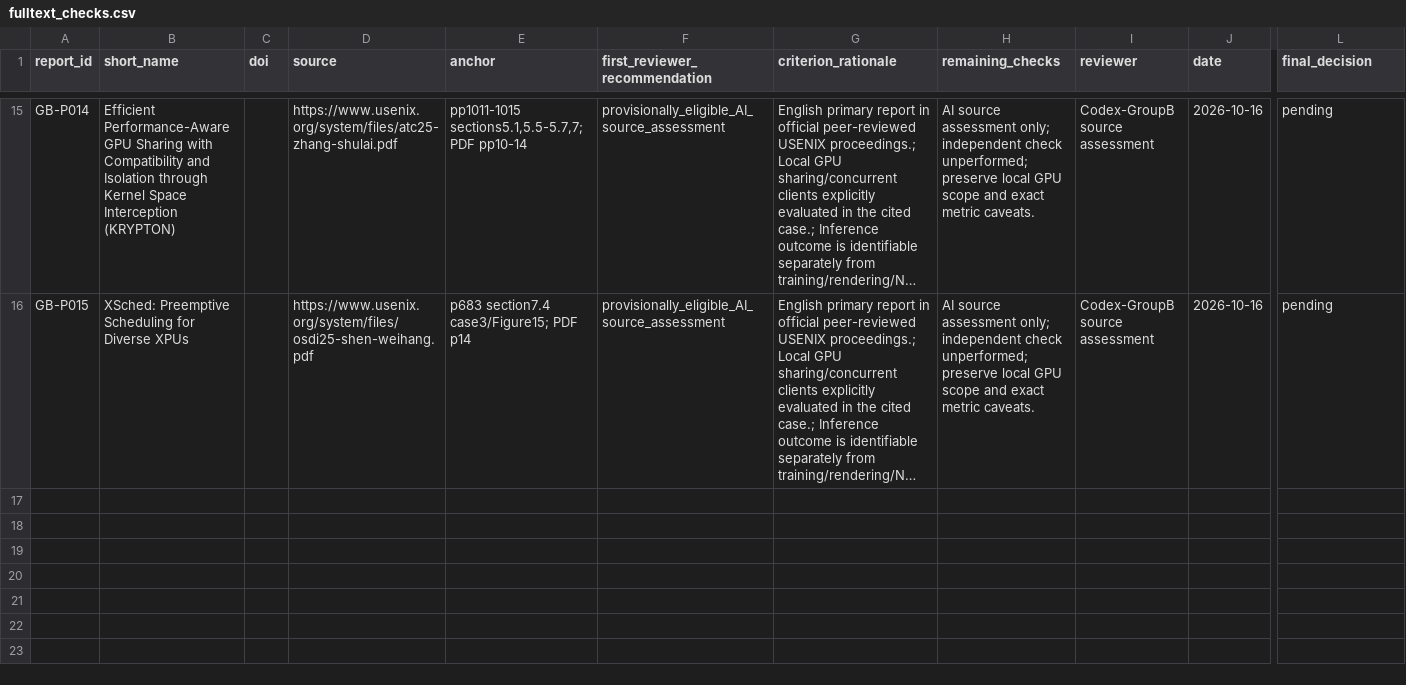
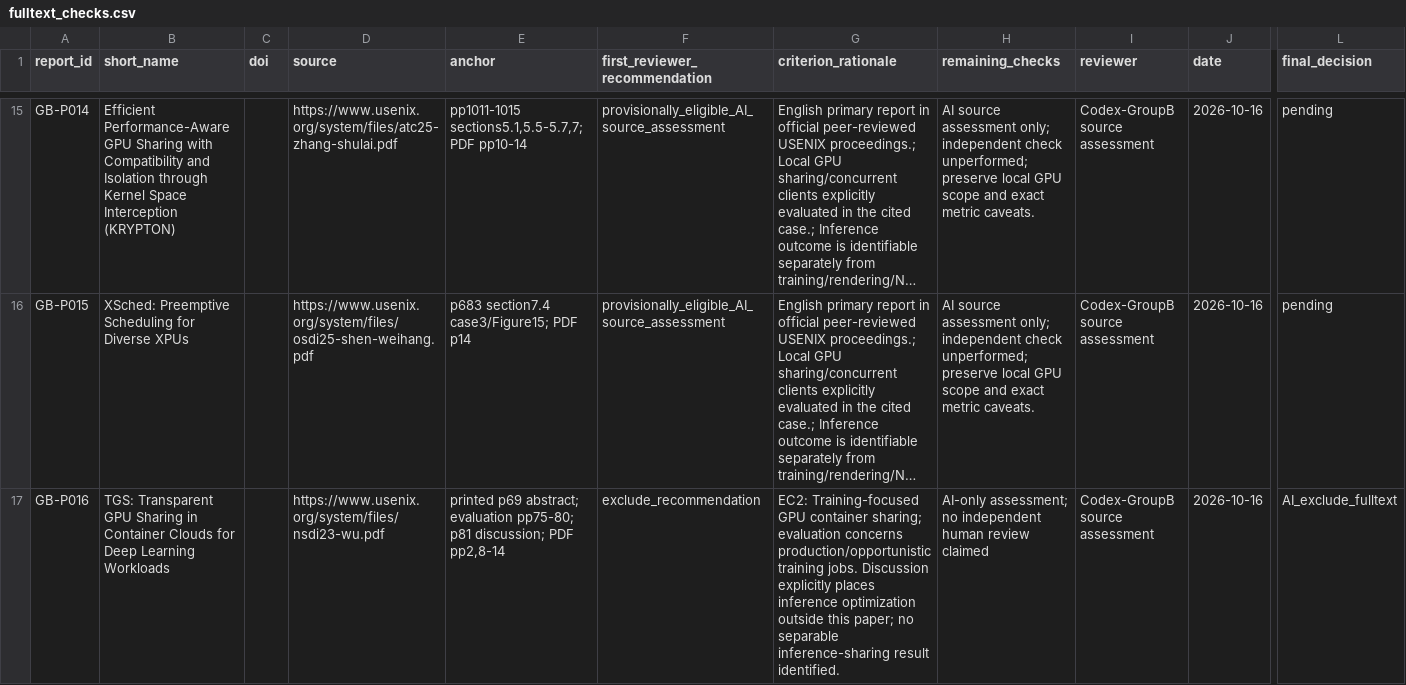
Before and after one commit to Raazia-Imran/os_CEPPPPPP, a CSV file: evidence/fulltext_checks.csv, drawn as a sheet; only a part is shown, gaps mark what is left out; long unchanged cells end in …; rows hold the shown columns only; the diff covers the shown part only; the diff names each change by its address in the sheet, - before the commit and + after, or states it on an @@ line.

```diff
--- a/evidence/fulltext_checks.csv
+++ b/evidence/fulltext_checks.csv
+row 17: GB-P016 | TGS: Transparent GPU Sharing in Container Clouds for Deep Learning Workloads |  | https://www.usenix.org/system/files/nsdi23-wu.pdf | printed p69 abstract; evaluation pp75-80; p81 discussion; PDF pp2,8-14 | exclude_recommendation | EC2: Training-focused GPU container sharing; evaluation concerns production/opportunistic training jobs. Discussion explicitly places inference optimization outside this paper; no separable inference-sharing result identified. | AI-only assessment; no independent human review claimed | Codex-GroupB source assessment | 2026-10-16 | AI_exclude_fulltext
```
Also changed, not shown: 1 added row elsewhere in this file, evidence/cycle3_retrieval.csv, evidence/fulltext_criteria.csv, 10 other files.
